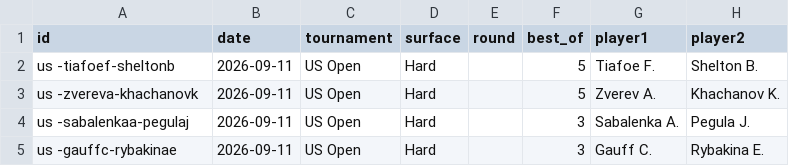
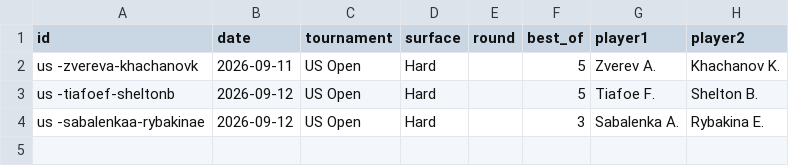
Before and after one commit to Hounkponou/Tennis, a CSV file: data/upcoming.csv, drawn as a sheet.

```diff
--- a/data/upcoming.csv
+++ b/data/upcoming.csv
@@ -1,5 +1,4 @@
 id,date,tournament,surface,round,best_of,player1,player2
-us -tiafoef-sheltonb,2026-09-11,US Open,Hard,,5,Tiafoe F.,Shelton B.
 us -zvereva-khachanovk,2026-09-11,US Open,Hard,,5,Zverev A.,Khachanov K.
-us -sabalenkaa-pegulaj,2026-09-11,US Open,Hard,,3,Sabalenka A.,Pegula J.
-us -gauffc-rybakinae,2026-09-11,US Open,Hard,,3,Gauff C.,Rybakina E.
+us -tiafoef-sheltonb,2026-09-12,US Open,Hard,,5,Tiafoe F.,Shelton B.
+us -sabalenkaa-rybakinae,2026-09-12,US Open,Hard,,3,Sabalenka A.,Rybakina E.
```
Also changed, not shown: data/live_results.csv, 4 other files.
